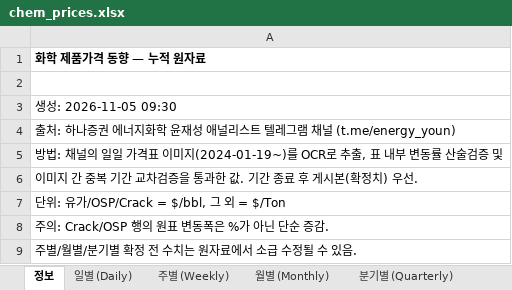
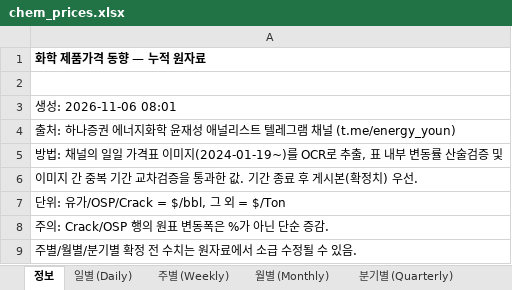
Before and after one commit to jwk490-cell/research-lab, an Excel workbook: data/chem_prices.xlsx, sheet 정보, drawn as a sheet; values as stored, in another font and other column widths than the file's, no borders; the diff names each change by its address in the sheet, - before the commit and + after, or states it on an @@ line.

```diff
--- a/data/chem_prices.xlsx (sheet 정보)
+++ b/data/chem_prices.xlsx (sheet 정보)
-A3: 생성: 2026-11-05 09:30
+A3: 생성: 2026-11-06 08:01
```
Also changed, not shown: sheet 일별 (Daily), 2 other files.
